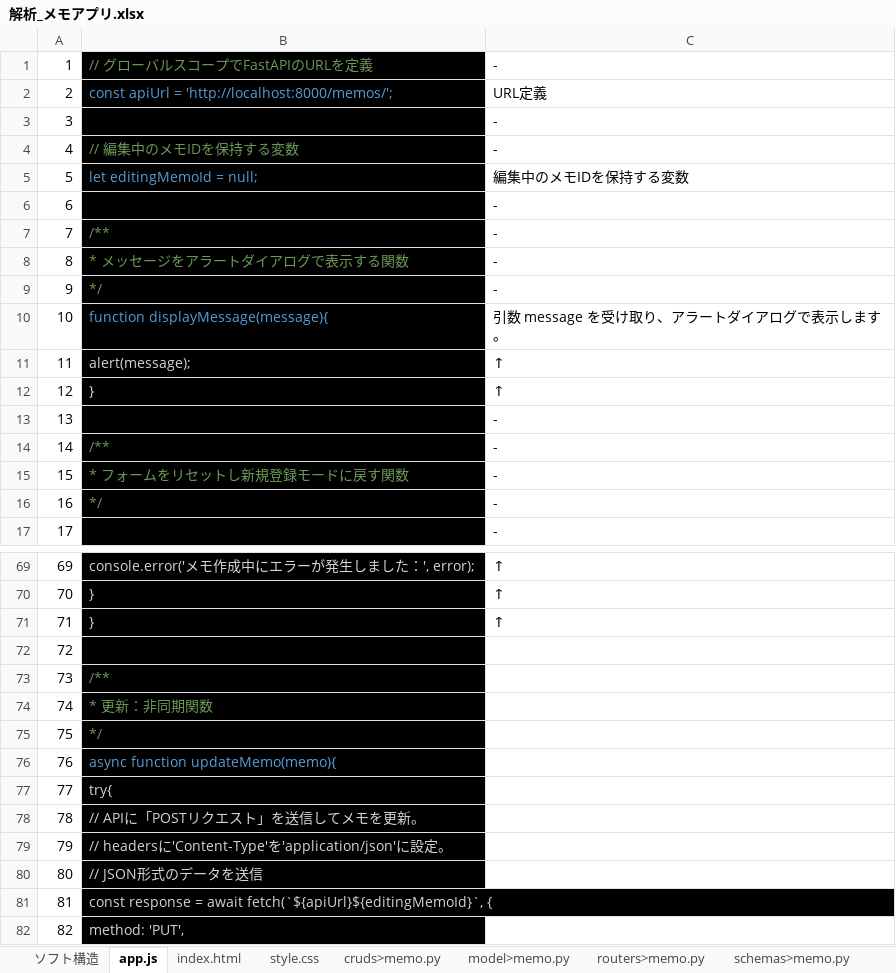
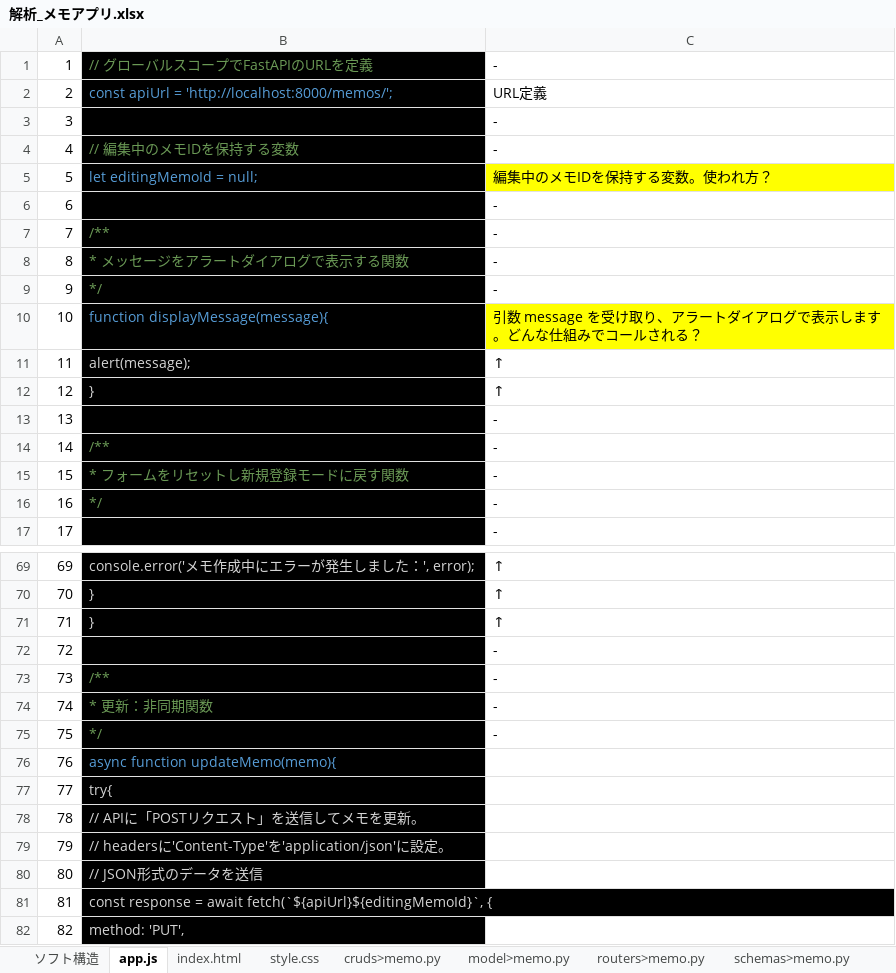
Before and after one commit to smd255/FastAPIToDo, an Excel workbook: doc/解析_メモアプリ.xlsx, sheet app.js, drawn as a sheet; only a part is shown, gaps mark what is left out; values as stored, in another font and other column widths than the file's, no borders; the diff covers the shown part only; the diff names each change by its address in the sheet, - before the commit and + after, or states it on an @@ line.

```diff
--- a/doc/解析_メモアプリ.xlsx (sheet app.js)
+++ b/doc/解析_メモアプリ.xlsx (sheet app.js)
-C5: 編集中のメモIDを保持する変数
+C5: 編集中のメモIDを保持する変数。使われ方？
-C5 fill: none
+C5 fill: #FFFF00
-C10: 引数 message を受け取り、アラートダイアログで表示します。
+C10: 引数 message を受け取り、アラートダイアログで表示します。どんな仕組みでコールされる？
-C10 fill: none
+C10 fill: #FFFF00
-C72:C75: (empty)
+C72:C75: -
```
Also changed, not shown: 22 edited cells and cell formats elsewhere in this sheet.
